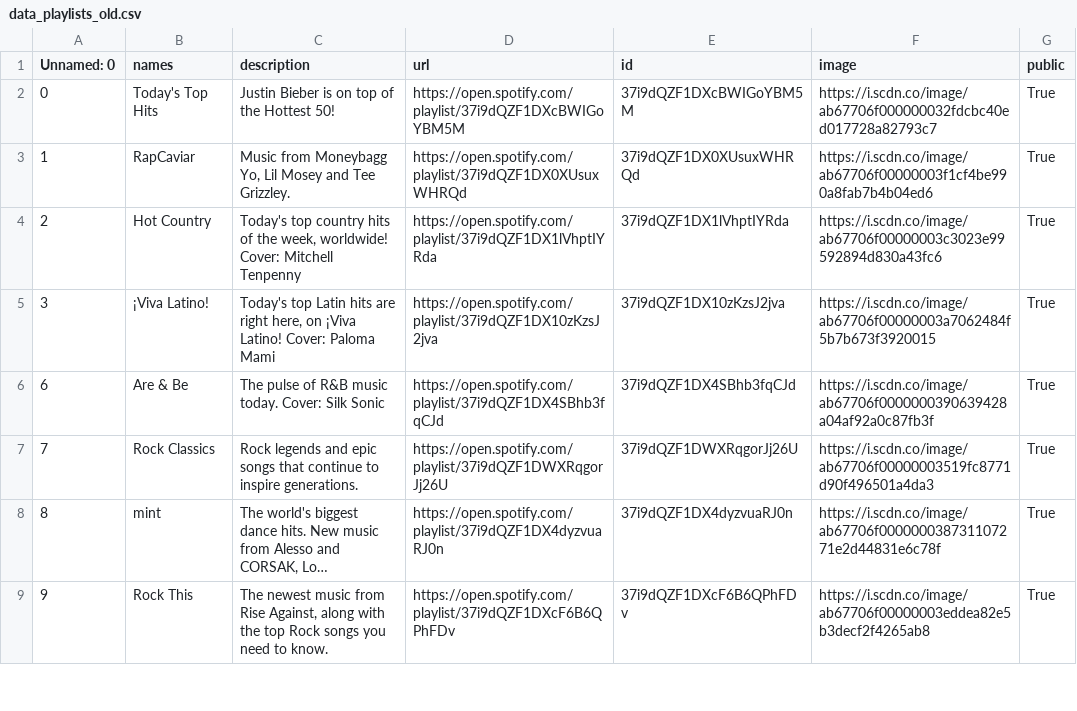
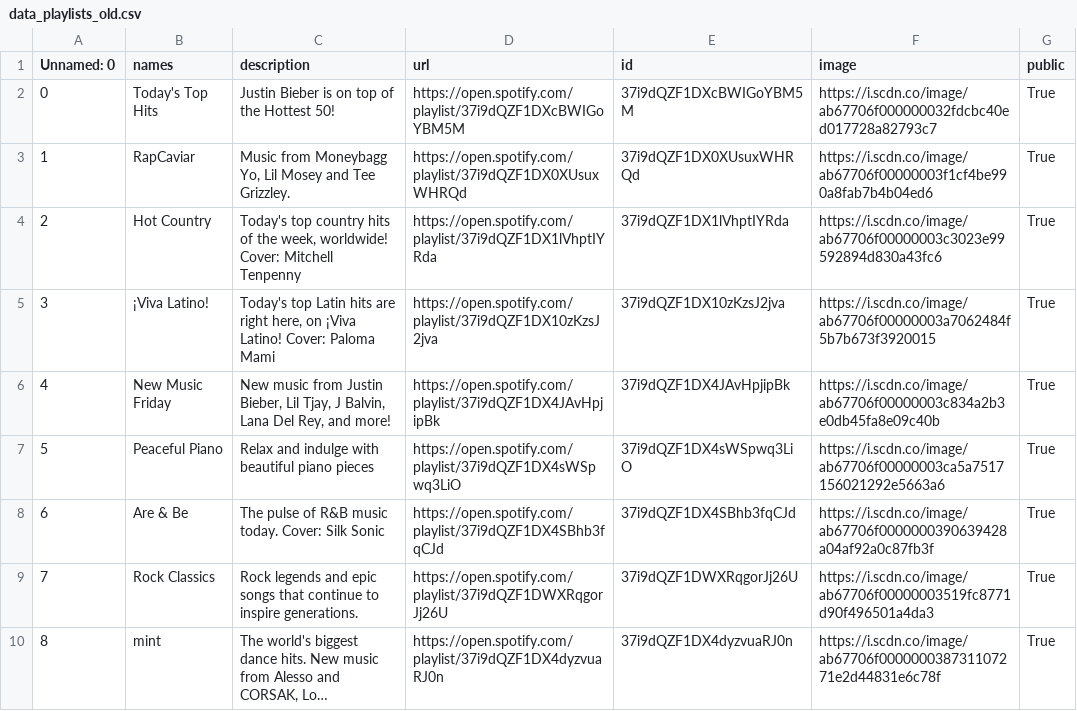
Before and after one commit to GrAMATO/Spotify_final, a CSV file: Archives_data/data_playlists_old.csv, drawn as a sheet; only a part is shown; the shorter side is filled out with more unchanged rows; long unchanged cells end in ….

Commit message:
update

```diff
--- a/Archives_data/data_playlists_old.csv
+++ b/Archives_data/data_playlists_old.csv
@@ -5,2 +5,4 @@ Unnamed: 0,names,description,url,id,image,public
 3,¡Viva Latino!,"Today's top Latin hits are right here, on ¡Viva Latino! Cover: Paloma Mami",https://open.spotify.com/playlist/37i9dQZF1DX10zKzsJ2jva,37i9dQZF1DX10zKzsJ2jva,https://i.scdn.co/image/ab67706f00000003a7062484f5b7b673f3920015,True
+4,New Music Friday,"New music from Justin Bieber, Lil Tjay, J Balvin, Lana Del Rey, and more! ",https://open.spotify.com/playlist/37i9dQZF1DX4JAvHpjipBk,37i9dQZF1DX4JAvHpjipBk,https://i.scdn.co/image/ab67706f00000003c834a2b3e0db45fa8e09c40b,True
+5,Peaceful Piano,Relax and indulge with beautiful piano pieces,https://open.spotify.com/playlist/37i9dQZF1DX4sWSpwq3LiO,37i9dQZF1DX4sWSpwq3LiO,https://i.scdn.co/image/ab67706f00000003ca5a7517156021292e5663a6,True
 6,Are & Be,The pulse of R&B music today.  Cover: Silk Sonic,https://open.spotify.com/playlist/37i9dQZF1DX4SBhb3fqCJd,37i9dQZF1DX4SBhb3fqCJd,https://i.scdn.co/image/ab67706f0000000390639428a04af92a0c87fb3f,True
```
